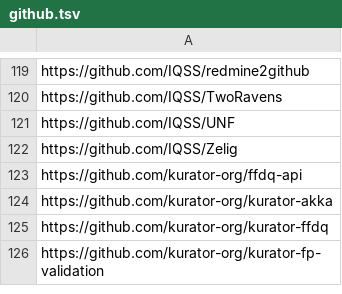
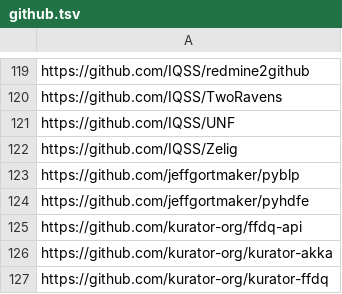
Before and after one commit to IQSS/open-source-at-harvard, a TSV file: github.tsv, drawn as a sheet; only a part is shown, gaps mark what is left out; the shorter side is filled out with more unchanged rows.

Commit message:
Update github.tsv to add PyBLP and PyHDFE

```diff
--- a/github.tsv
+++ b/github.tsv
@@ -122,2 +122,4 @@ https://github.com/IQSS/UNF
 https://github.com/IQSS/Zelig
+https://github.com/jeffgortmaker/pyblp
+https://github.com/jeffgortmaker/pyhdfe
 https://github.com/kurator-org/ffdq-api
```
